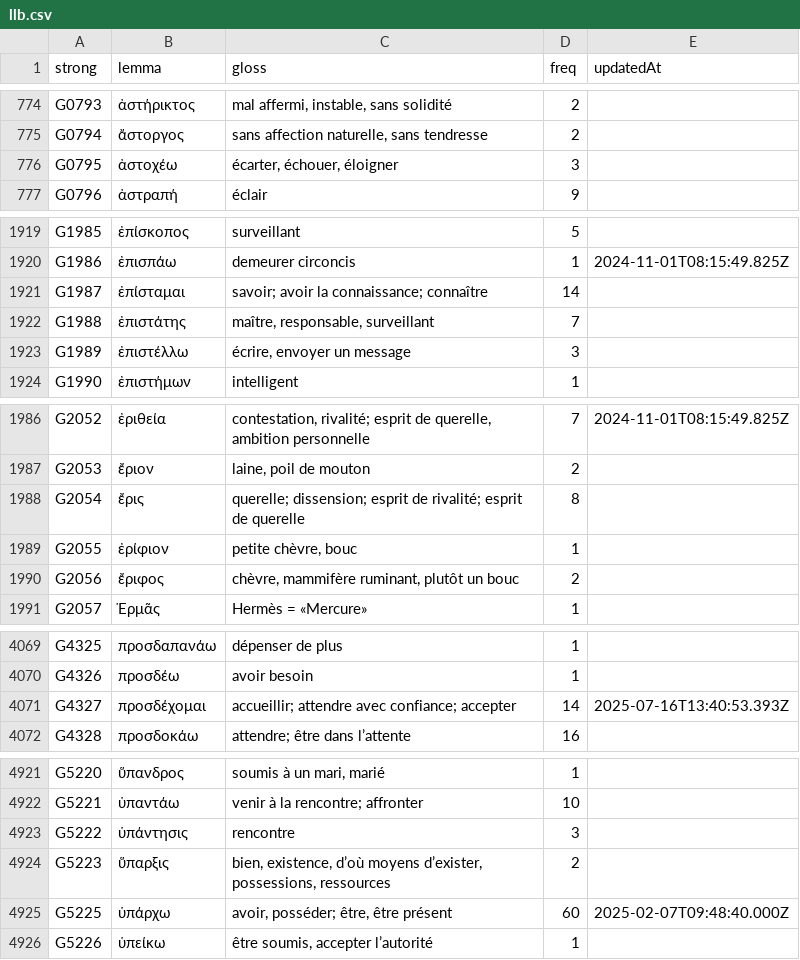
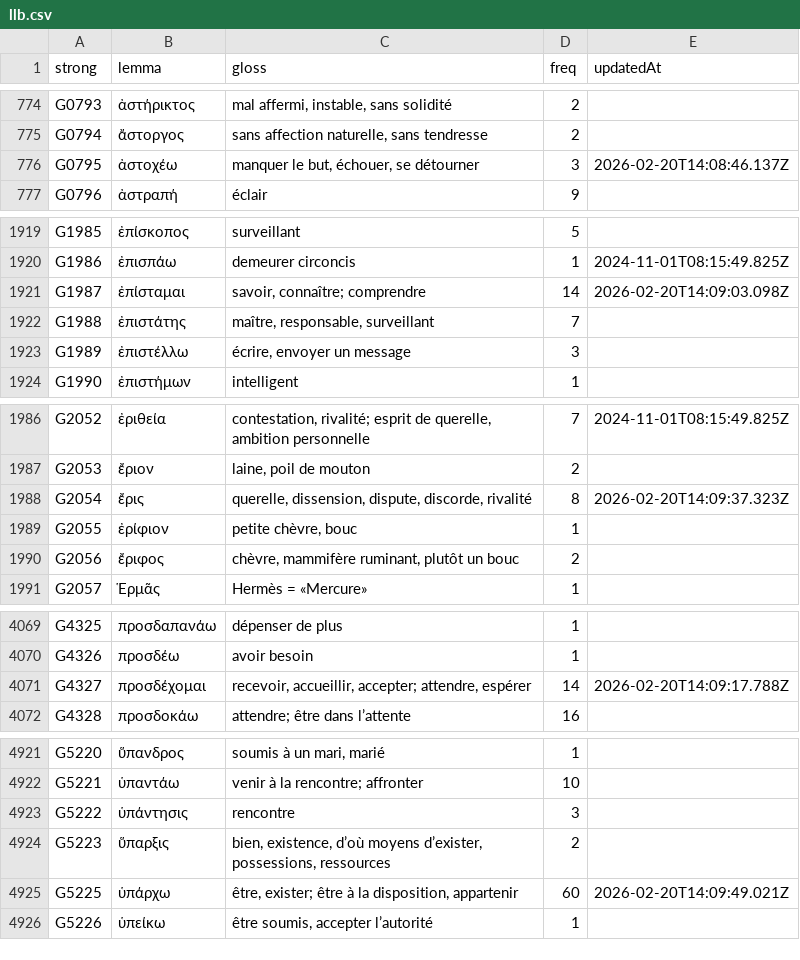
Before and after one commit to zdettwiler/lexique-du-lecteur-biblique, a CSV file: data/llb.csv, drawn as a sheet; only a part is shown, gaps mark what is left out; the diff covers the shown part only.

Commit message:
llb

```diff
--- a/data/llb.csv
+++ b/data/llb.csv
@@ -775,3 +775,3 @@ G0793,ἀστήρικτος,"mal affermi, instable, sans solidité",2,
 G0794,ἄστοργος,"sans affection naturelle, sans tendresse",2,
-G0795,ἀστοχέω,"écarter, échouer, éloigner",3,
+G0795,ἀστοχέω,"manquer le but, échouer, se détourner",3,2026-02-20T14:08:46.137Z
 G0796,ἀστραπή,éclair,9,
@@ -1920,3 +1920,3 @@ G1985,ἐπίσκοπος,surveillant,5,
 G1986,ἐπισπάω,demeurer circoncis,1,2024-11-01T08:15:49.825Z
-G1987,ἐπίσταμαι,savoir; avoir la connaissance; connaître,14,
+G1987,ἐπίσταμαι,"savoir, connaître; comprendre",14,2026-02-20T14:09:03.098Z
 G1988,ἐπιστάτης,"maître, responsable, surveillant",7,
@@ -1987,3 +1987,3 @@ G2052,ἐριθεία,"contestation, rivalité; esprit de querelle, ambition pe
 G2053,ἔριον,"laine, poil de mouton",2,
-G2054,ἔρις,querelle; dissension; esprit de rivalité; esprit de querelle,8,
+G2054,ἔρις,"querelle, dissension, dispute, discorde, rivalité",8,2026-02-20T14:09:37.323Z
 G2055,ἐρίφιον,"petite chèvre, bouc",1,
@@ -4070,3 +4070,3 @@ G4325,προσδαπανάω,dépenser de plus,1,
 G4326,προσδέω,avoir besoin,1,
-G4327,προσδέχομαι,accueillir; attendre avec confiance; accepter,14,2025-07-16T13:40:53.393Z
+G4327,προσδέχομαι,"recevoir, accueillir, accepter; attendre, espérer",14,2026-02-20T14:09:17.788Z
 G4328,προσδοκάω,attendre; être dans l’attente,16,
@@ -4924,3 +4924,3 @@ G5222,ὑπάντησις,rencontre,3,
 G5223,ὕπαρξις,"bien, existence, d’où moyens d’exister, possessions, ressources",2,
-G5225,ὑπάρχω,"avoir, posséder; être, être présent",60,2025-02-07T09:48:40.000Z
+G5225,ὑπάρχω,"être, exister; être à la disposition, appartenir",60,2026-02-20T14:09:49.021Z
 G5226,ὑπείκω,"être soumis, accepter l’autorité",1,
```
Also changed, not shown: 22 edited cells elsewhere in this file.
